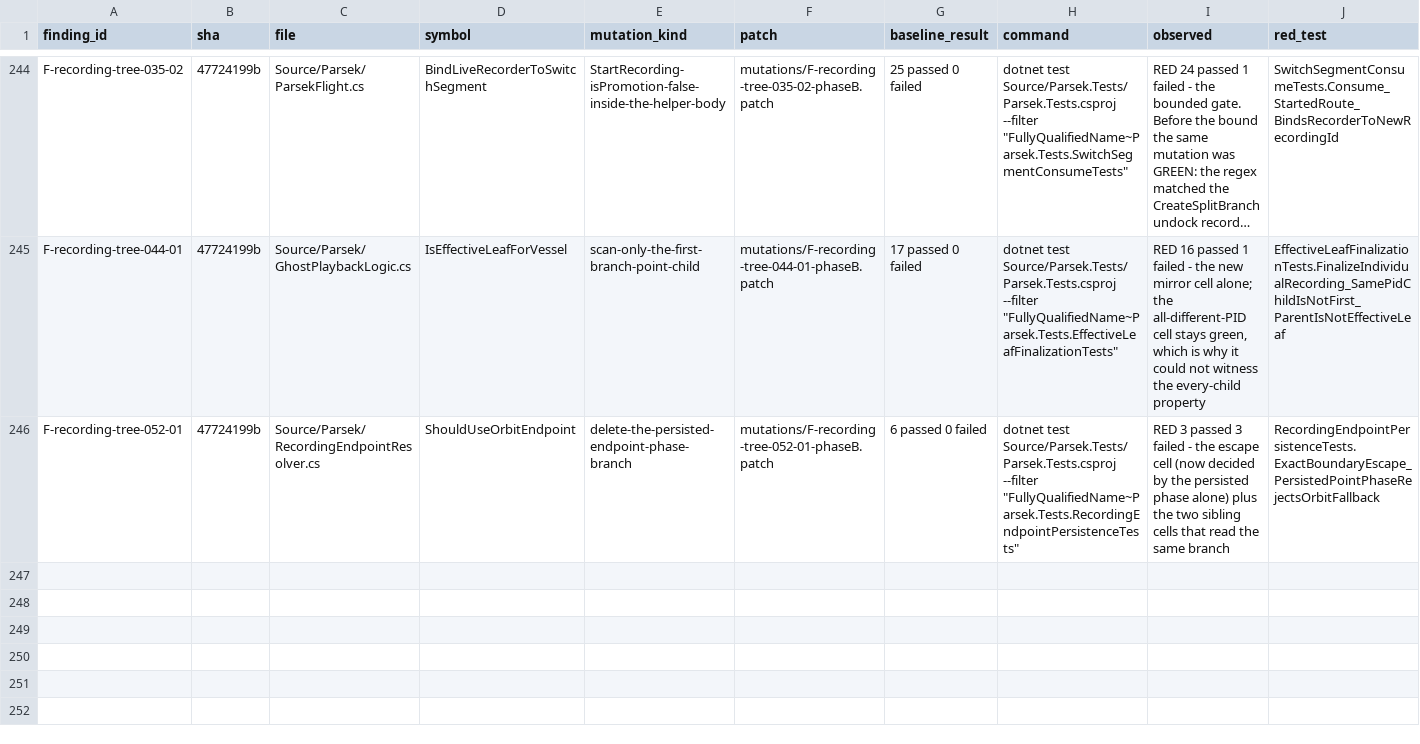
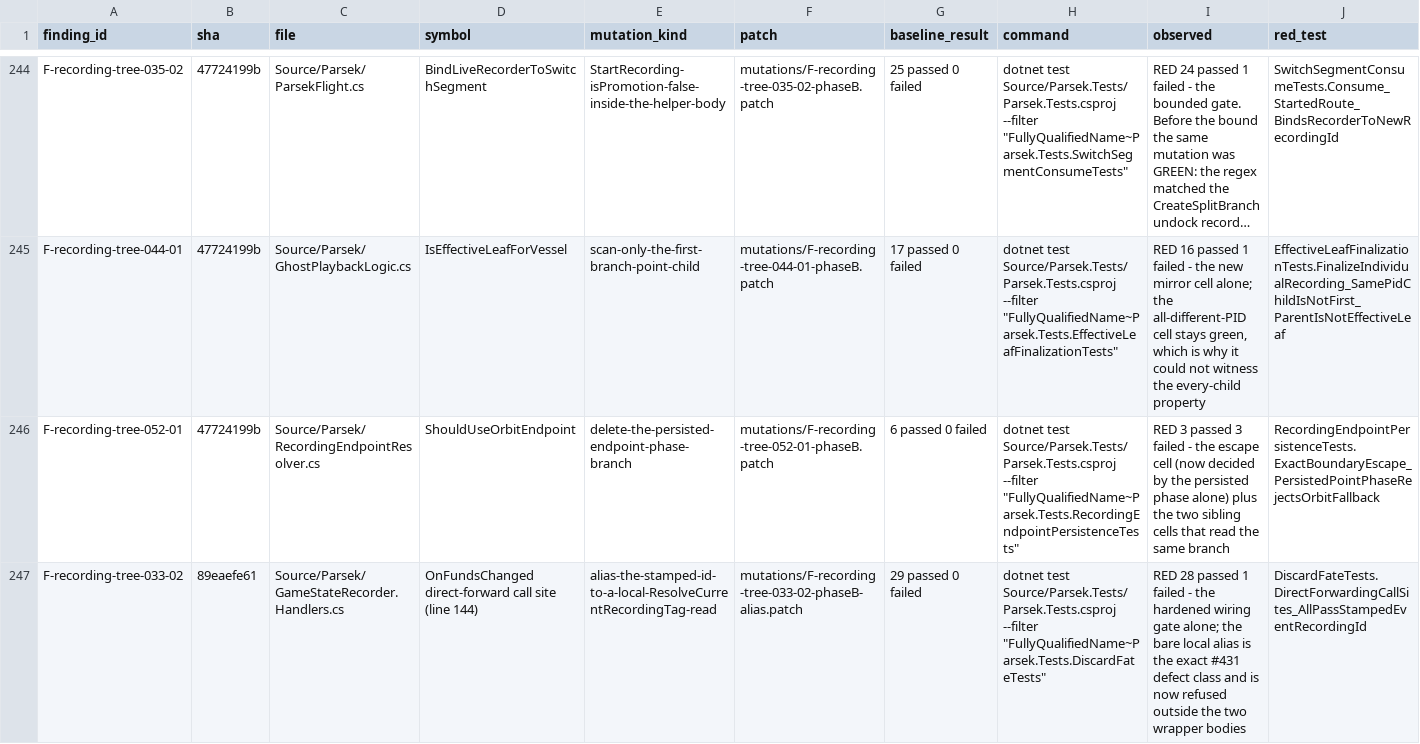
Before and after one commit to vl3c/Parsek, a CSV file: docs/dev/research/test-quality-audit-2026-09-14/mutations/mutations.csv, drawn as a sheet; only a part is shown, gaps mark what is left out; long unchanged cells end in …; rows hold the shown columns only; the diff covers the shown part only; the diff names each change by its address in the sheet, - before the commit and + after, or states it on an @@ line.

Commit message:
Harden the direct-forward wiring gate and tighten two audit artifacts
The gate scanned only ShouldForwardDirectLedgerEvent and accepted a bare
recordingId / recordingTag identifier anywhere, so it stayed green under
two mutants the reviewer built: a local alias re-resolving the tag at
decision time (the #431 defect class itself) and a re-resolved tag passed
through the facility wrapper, which the scan never looked at. It now
walks the two delegating wrappers as well, reads the first argument with
balanced parens, and accepts the bare parameter spelling only inside the
wrappers' own brace-matched bodies. Floor raised from 15 to the measured
21 call sites. Both mutants now red the gate alone; a comment-only decoy
of a call site is still stripped before the walk.

The F-recording-tree-013-04 mutant forced the dense branch and red the
whole sparse round-trip family, which showed nothing about the
repurposed cell. It now clears the decoded points when the sparse loop
hits end of stream: 207 passed, 1 failed - the repurposed cell alone.

Also corrects the ChainSegmentManager line reference in the
CommittedRecordingImmutabilityTests name-scope note (:846, not :830-832).

```diff
--- a/docs/dev/research/test-quality-audit-2026-09-14/mutations/mutations.csv
+++ b/docs/dev/research/test-quality-audit-2026-09-14/mutations/mutations.csv
+row 247: F-recording-tree-033-02 | 89eaefe61 | Source/Parsek/GameStateRecorder.Handlers.cs | OnFundsChanged direct-forward call site (line 144) | alias-the-stamped-id-to-a-local-ResolveCurrentRecordingTag-read | mutations/F-recording-tree-033-02-phaseB-alias.patch | 29 passed 0 failed | dotnet test Source/Parsek.Tests/Parsek.Tests.csproj --filter "FullyQualifiedName~Parsek.Tests.DiscardFateTests" | RED 28 passed 1 failed - the hardened wiring gate alone; the bare local alias is the exact #431 defect class and is now refused outside the two wrapper bodies | DiscardFateTests.DirectForwardingCallSites_AllPassStampedEventRecordingId
```
Also changed, not shown: 1 added row and 3 edited cells elsewhere in this file, 7 other files.
